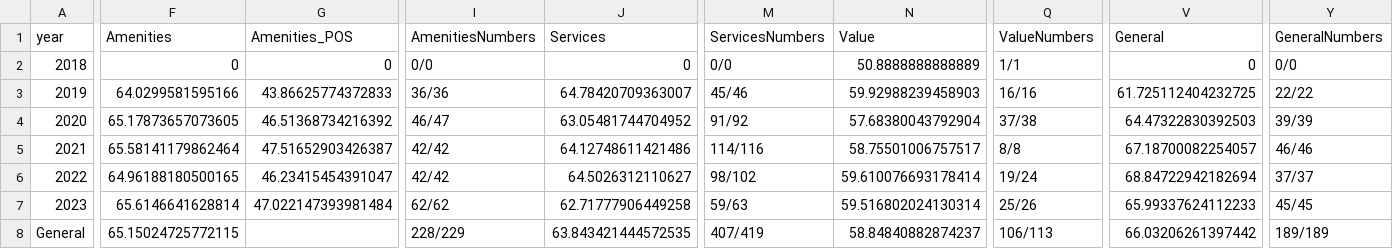
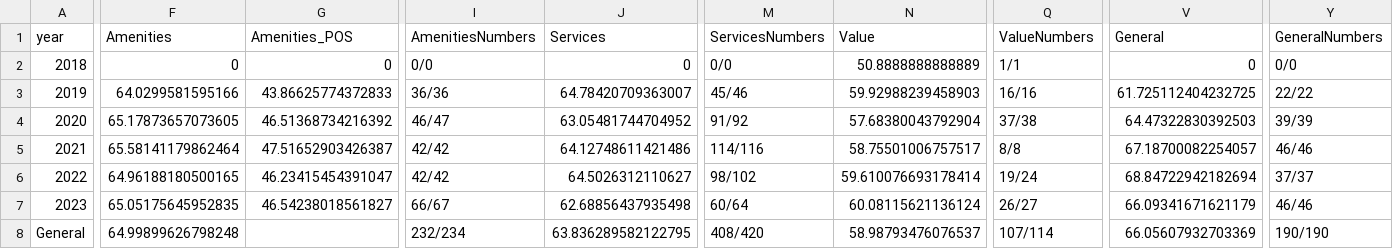
Before and after one commit to ZFCrow/HotelAspectAnalytics, a CSV file: DatabyHotel/Raffles Hotel Singapore ReviewData/AnalysisReport.csv, drawn as a sheet; only a part is shown, gaps mark what is left out; the diff covers the shown part only; the diff names each change by its address in the sheet, - before the commit and + after, or states it on an @@ line.

```diff
--- a/DatabyHotel/Raffles Hotel Singapore ReviewData/AnalysisReport.csv
+++ b/DatabyHotel/Raffles Hotel Singapore ReviewData/AnalysisReport.csv
-F7 (Amenities): 65.6146641628814
+F7 (Amenities): 65.05175645952835
-G7 (Amenities_POS): 47.022147393981484
+G7 (Amenities_POS): 46.54238018561827
-I7 (AmenitiesNumbers): 62/62
+I7 (AmenitiesNumbers): 66/67
-J7 (Services): 62.71777906449258
+J7 (Services): 62.68856437935498
-M7 (ServicesNumbers): 59/63
+M7 (ServicesNumbers): 60/64
-N7 (Value): 59.516802024130314
+N7 (Value): 60.08115621136124
-Q7 (ValueNumbers): 25/26
+Q7 (ValueNumbers): 26/27
-V7 (General): 65.99337624112233
+V7 (General): 66.09341671621179
-Y7 (GeneralNumbers): 45/45
+Y7 (GeneralNumbers): 46/46
-F8 (Amenities): 65.15024725772115
+F8 (Amenities): 64.99899626798248
-I8 (AmenitiesNumbers): 228/229
+I8 (AmenitiesNumbers): 232/234
-J8 (Services): 63.843421444572535
+J8 (Services): 63.836289582122795
-M8 (ServicesNumbers): 407/419
+M8 (ServicesNumbers): 408/420
-N8 (Value): 58.84840882874237
+N8 (Value): 58.98793476076537
-Q8 (ValueNumbers): 106/113
+Q8 (ValueNumbers): 107/114
-V8 (General): 66.03206261397442
+V8 (General): 66.05607932703369
-Y8 (GeneralNumbers): 189/189
+Y8 (GeneralNumbers): 190/190
```
Also changed, not shown: 4 edited cells elsewhere in this file, DatabyHotel/Aloft Singapore Novena ReviewData/AnalysisReport.csv, DatabyHotel/Amara Singapore ReviewData/AnalysisReport.csv, 26 other files.
